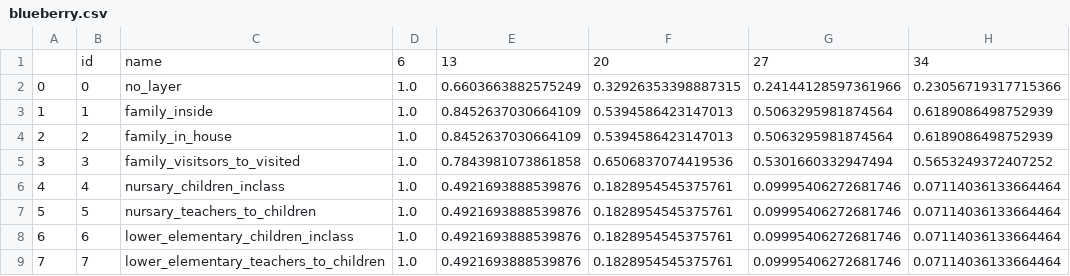
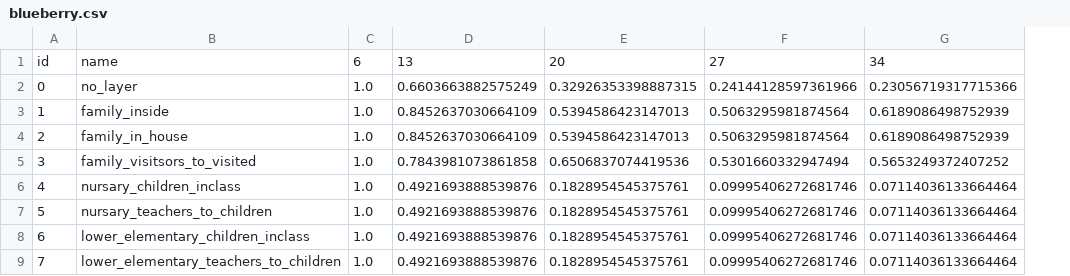
Before and after one commit to mvidner/model-m, a CSV file: data/policy_params/blueberry.csv, drawn as a sheet; only a part is shown; the diff names each change by its address in the sheet, - before the commit and + after, or states it on an @@ line.

Commit message:
blueberry fixed, blackberry stronger version of blueberry

```diff
--- a/data/policy_params/blueberry.csv
+++ b/data/policy_params/blueberry.csv
-column B, rows 1-9: id | 0 | 1 | 2 | 3 | 4 | 5 | 6 | 7
-A1: (empty)
+A1: id
```
Also changed, not shown: 1 other file.
